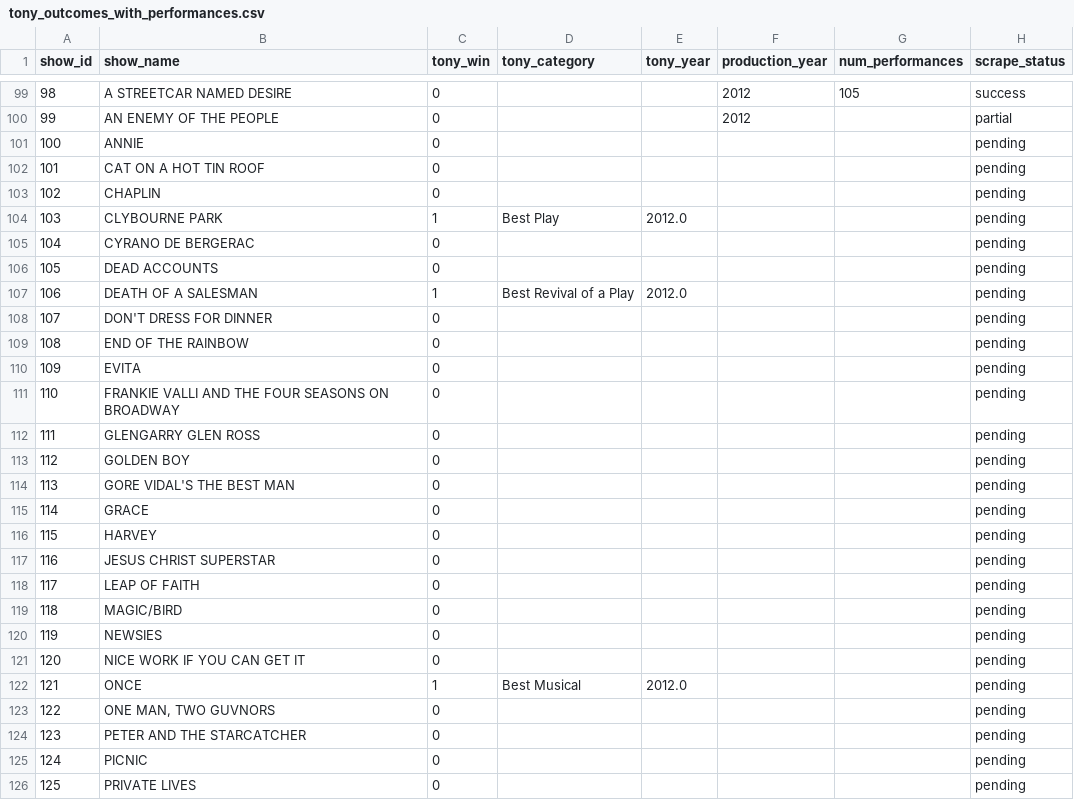
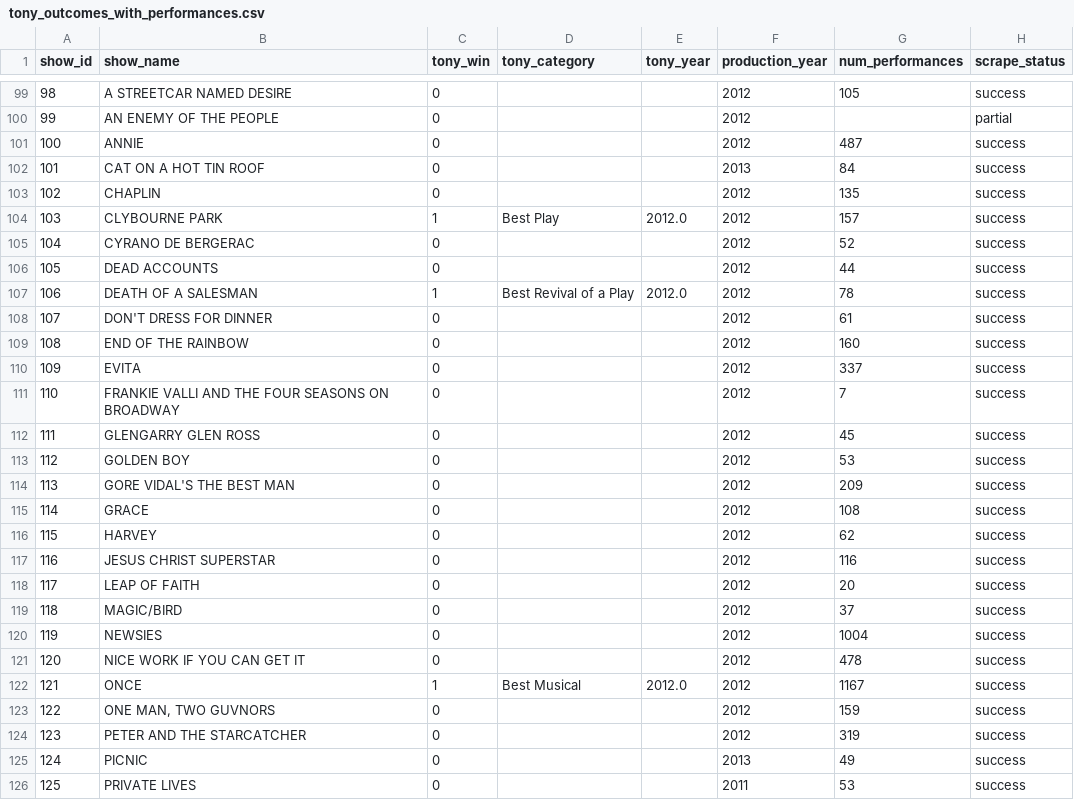
Before and after one commit to jharbour24/Python_projects, a CSV file: data/tony_outcomes_with_performances.csv, drawn as a sheet; only a part is shown, gaps mark what is left out; the diff covers the shown part only.

```diff
--- a/data/tony_outcomes_with_performances.csv
+++ b/data/tony_outcomes_with_performances.csv
@@ -100,27 +100,27 @@ show_id,show_name,tony_win,tony_category,tony_year,production_year,num_performan
 99,AN ENEMY OF THE PEOPLE,0,,,2012,,partial
-100,ANNIE,0,,,,,pending
-101,CAT ON A HOT TIN ROOF,0,,,,,pending
-102,CHAPLIN,0,,,,,pending
-103,CLYBOURNE PARK,1,Best Play,2012.0,,,pending
-104,CYRANO DE BERGERAC,0,,,,,pending
-105,DEAD ACCOUNTS,0,,,,,pending
-106,DEATH OF A SALESMAN,1,Best Revival of a Play,2012.0,,,pending
-107,DON'T DRESS FOR DINNER,0,,,,,pending
-108,END OF THE RAINBOW,0,,,,,pending
-109,EVITA,0,,,,,pending
-110,FRANKIE VALLI AND THE FOUR SEASONS ON BROADWAY,0,,,,,pending
-111,GLENGARRY GLEN ROSS,0,,,,,pending
-112,GOLDEN BOY,0,,,,,pending
-113,GORE VIDAL'S THE BEST MAN,0,,,,,pending
-114,GRACE,0,,,,,pending
-115,HARVEY,0,,,,,pending
-116,JESUS CHRIST SUPERSTAR,0,,,,,pending
-117,LEAP OF FAITH,0,,,,,pending
-118,MAGIC/BIRD,0,,,,,pending
-119,NEWSIES,0,,,,,pending
-120,NICE WORK IF YOU CAN GET IT,0,,,,,pending
-121,ONCE,1,Best Musical,2012.0,,,pending
-122,"ONE MAN, TWO GUVNORS",0,,,,,pending
-123,PETER AND THE STARCATCHER,0,,,,,pending
-124,PICNIC,0,,,,,pending
-125,PRIVATE LIVES,0,,,,,pending
+100,ANNIE,0,,,2012,487,success
+101,CAT ON A HOT TIN ROOF,0,,,2013,84,success
+102,CHAPLIN,0,,,2012,135,success
+103,CLYBOURNE PARK,1,Best Play,2012.0,2012,157,success
+104,CYRANO DE BERGERAC,0,,,2012,52,success
+105,DEAD ACCOUNTS,0,,,2012,44,success
+106,DEATH OF A SALESMAN,1,Best Revival of a Play,2012.0,2012,78,success
+107,DON'T DRESS FOR DINNER,0,,,2012,61,success
+108,END OF THE RAINBOW,0,,,2012,160,success
+109,EVITA,0,,,2012,337,success
+110,FRANKIE VALLI AND THE FOUR SEASONS ON BROADWAY,0,,,2012,7,success
+111,GLENGARRY GLEN ROSS,0,,,2012,45,success
+112,GOLDEN BOY,0,,,2012,53,success
+113,GORE VIDAL'S THE BEST MAN,0,,,2012,209,success
+114,GRACE,0,,,2012,108,success
+115,HARVEY,0,,,2012,62,success
+116,JESUS CHRIST SUPERSTAR,0,,,2012,116,success
+117,LEAP OF FAITH,0,,,2012,20,success
+118,MAGIC/BIRD,0,,,2012,37,success
+119,NEWSIES,0,,,2012,1004,success
+120,NICE WORK IF YOU CAN GET IT,0,,,2012,478,success
+121,ONCE,1,Best Musical,2012.0,2012,1167,success
+122,"ONE MAN, TWO GUVNORS",0,,,2012,159,success
+123,PETER AND THE STARCATCHER,0,,,2012,319,success
+124,PICNIC,0,,,2013,49,success
+125,PRIVATE LIVES,0,,,2011,53,success
```
Also changed, not shown: 12 edited cells elsewhere in this file.
